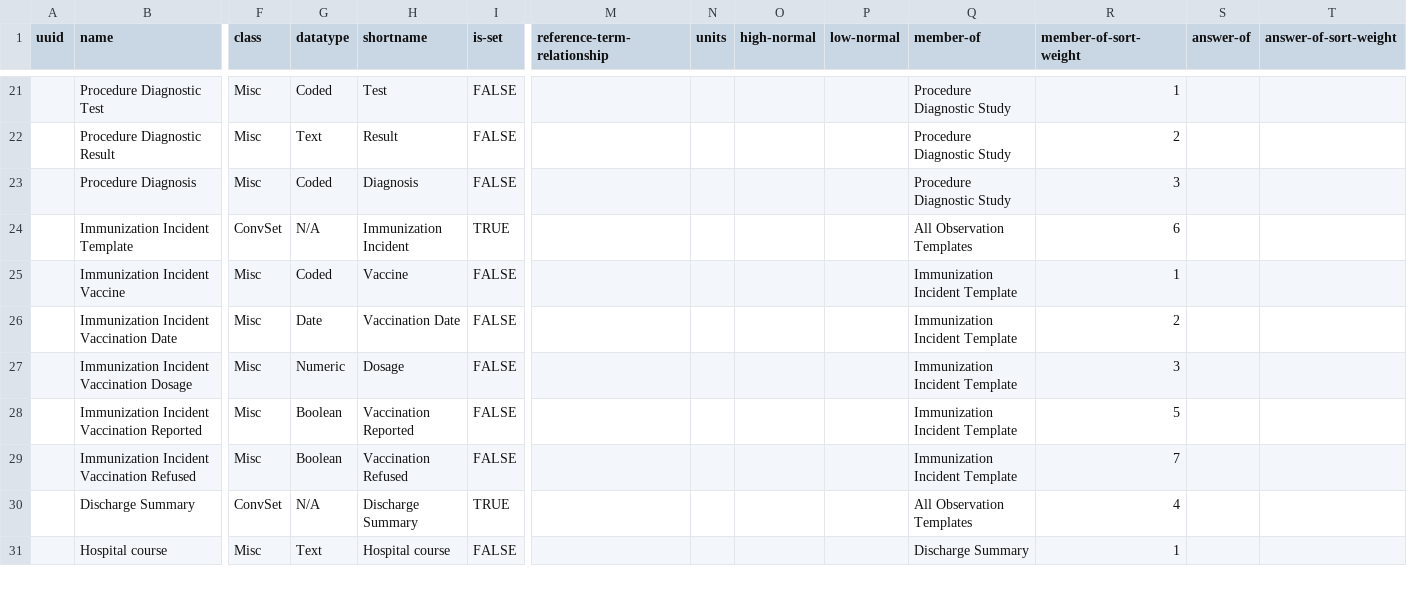
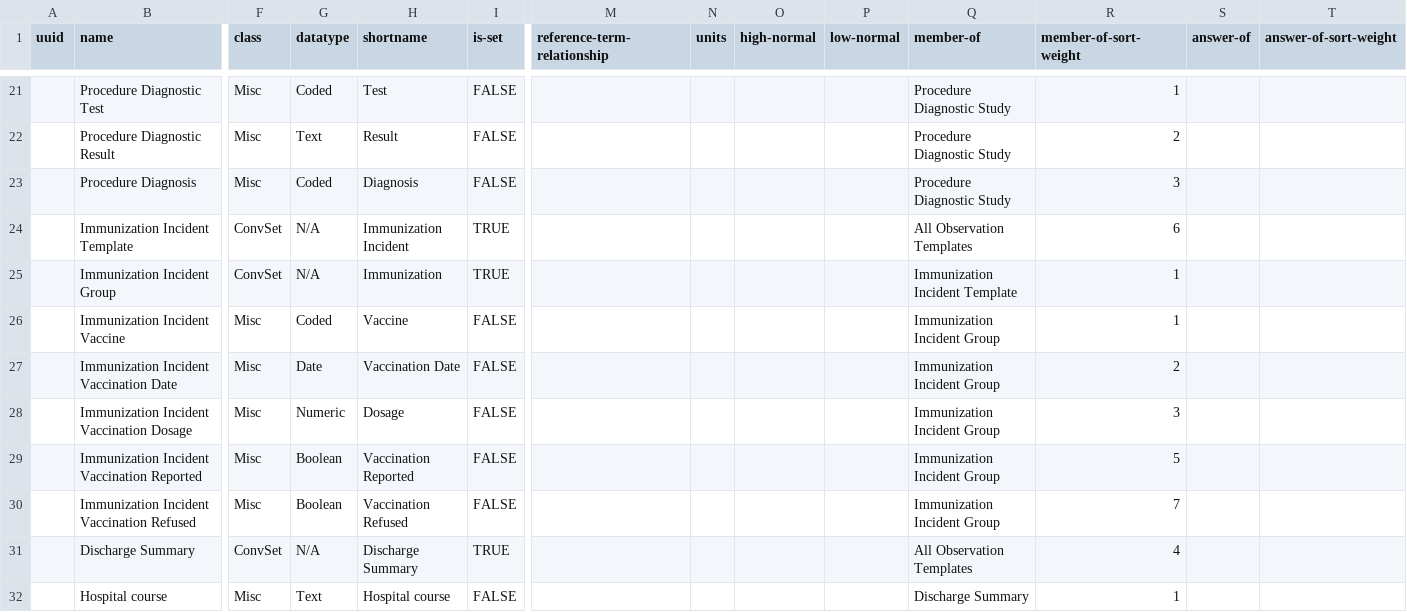
Before and after one commit to SharedHealth/HIE-Data, a CSV file: src/main/resources/data/openmrs-concept/bahmni/observation_forms.csv, drawn as a sheet; only a part is shown, gaps mark what is left out; addresses are those after the commit; rows hold the shown columns only; the diff names each change by its address in the sheet, - before the commit and + after, or states it on an @@ line.

Commit message:
Neha | immunization group created for bahmni obs template

```diff
--- a/src/main/resources/data/openmrs-concept/bahmni/observation_forms.csv
+++ b/src/main/resources/data/openmrs-concept/bahmni/observation_forms.csv
+row 25:  | Immunization Incident Group | ConvSet | N/A | Immunization | TRUE |  |  |  |  | Immunization Incident Template | 1
-Q26:Q30 (member-of): Immunization Incident Template
+Q26:Q30 (member-of): Immunization Incident Group
```
